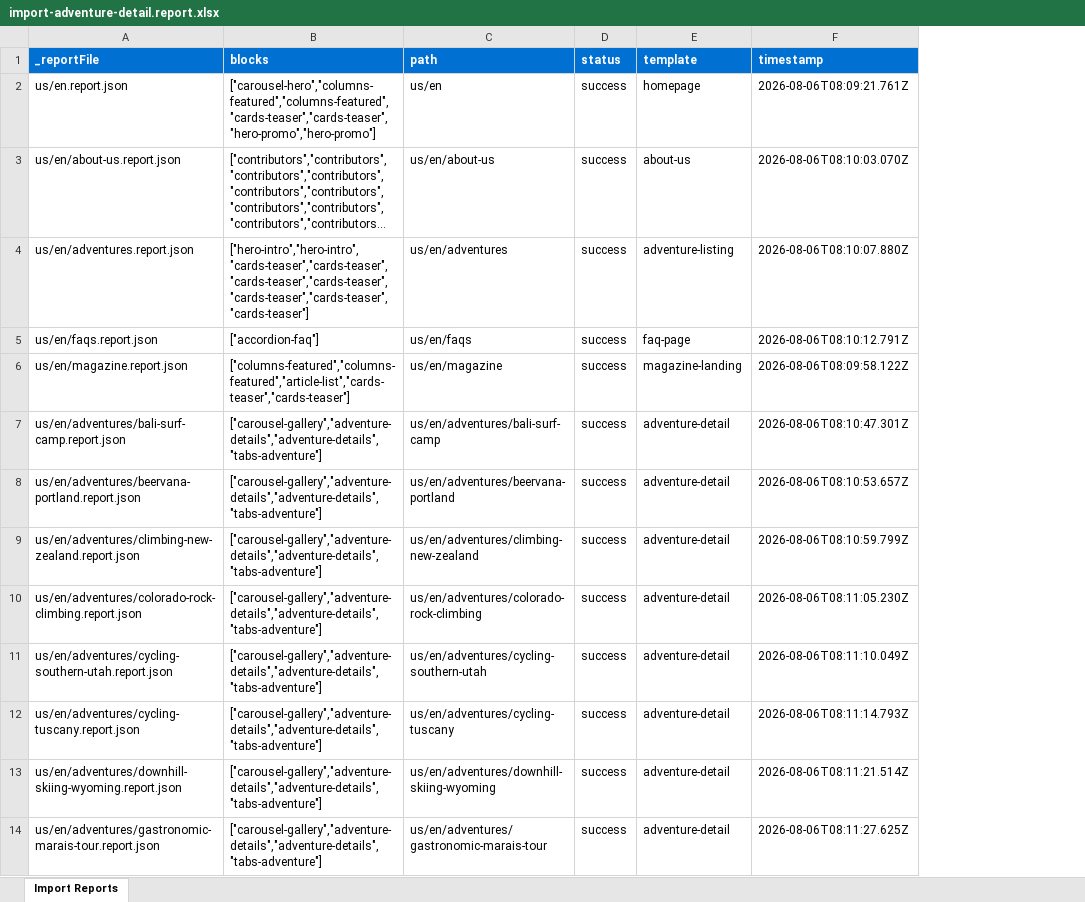
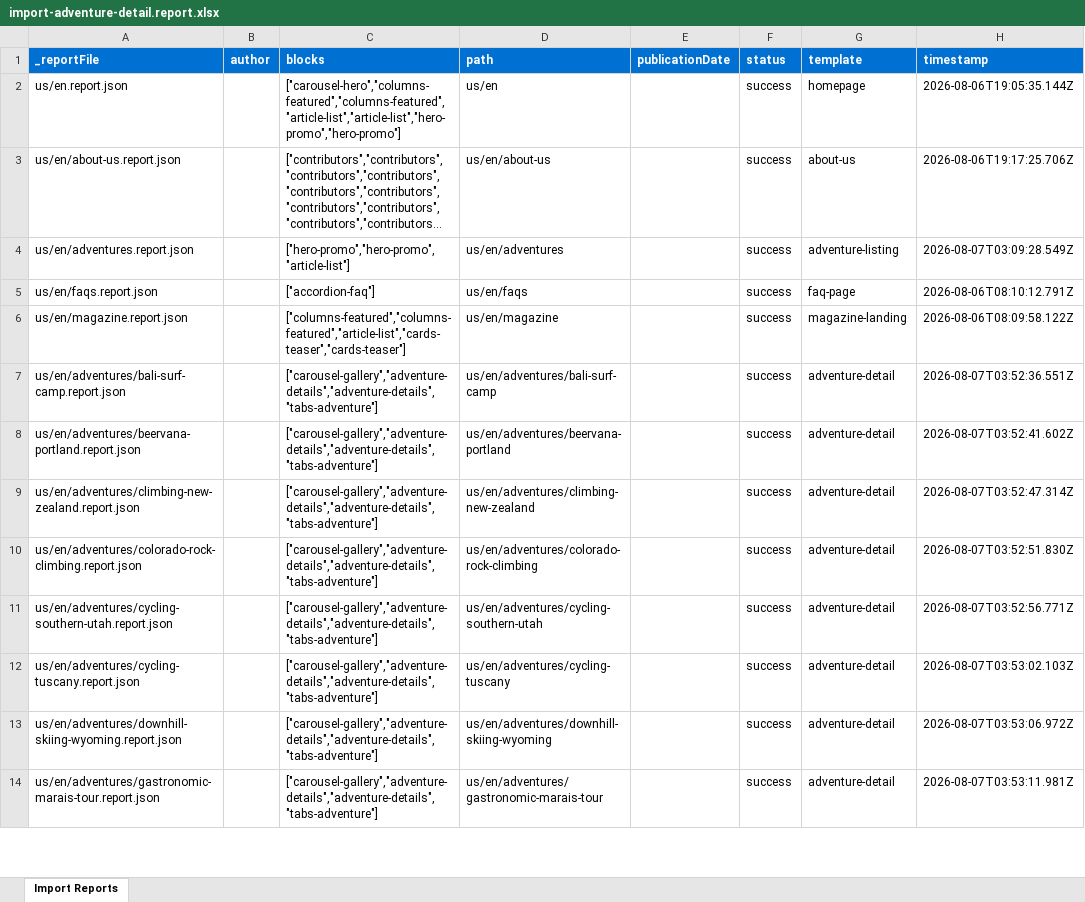
Before and after one commit to vrushabh-adobe-eds/ema-new-project, an Excel workbook: tools/importer/reports/import-adventure-detail.report.xlsx, sheet Import Reports, drawn as a sheet; only a part is shown; long unchanged cells end in …; values as stored, in another font and other column widths than the file's, no borders; addresses are those after the commit; the diff covers the shown part only; the diff names each change by its address in the sheet, - before the commit and + after, or states it on an @@ line.

```diff
--- a/tools/importer/reports/import-adventure-detail.report.xlsx (sheet Import Reports)
+++ b/tools/importer/reports/import-adventure-detail.report.xlsx (sheet Import Reports)
+column B (author), empty
+column E (publicationDate), empty
-C2 (blocks): ["carousel-hero","columns-featured","columns-featured","cards-teaser","cards-teaser","hero-promo","hero-promo"]
+C2 (blocks): ["carousel-hero","columns-featured","columns-featured","article-list","article-list","hero-promo","hero-promo"]
-H2 (timestamp): 2026-08-06T08:09:21.761Z
+H2 (timestamp): 2026-08-06T19:05:35.144Z
-H3 (timestamp): 2026-08-06T08:10:03.070Z
+H3 (timestamp): 2026-08-06T19:17:25.706Z
-C4 (blocks): ["hero-intro","hero-intro","cards-teaser","cards-teaser","cards-teaser","cards-teaser","cards-teaser","cards-teaser","cards-teaser"]
+C4 (blocks): ["hero-promo","hero-promo","article-list"]
-H4 (timestamp): 2026-08-06T08:10:07.880Z
+H4 (timestamp): 2026-08-07T03:09:28.549Z
-H7 (timestamp): 2026-08-06T08:10:47.301Z
+H7 (timestamp): 2026-08-07T03:52:36.551Z
-H8 (timestamp): 2026-08-06T08:10:53.657Z
+H8 (timestamp): 2026-08-07T03:52:41.602Z
-H9 (timestamp): 2026-08-06T08:10:59.799Z
+H9 (timestamp): 2026-08-07T03:52:47.314Z
-H10 (timestamp): 2026-08-06T08:11:05.230Z
+H10 (timestamp): 2026-08-07T03:52:51.830Z
-H11 (timestamp): 2026-08-06T08:11:10.049Z
+H11 (timestamp): 2026-08-07T03:52:56.771Z
-H12 (timestamp): 2026-08-06T08:11:14.793Z
+H12 (timestamp): 2026-08-07T03:53:02.103Z
-H13 (timestamp): 2026-08-06T08:11:21.514Z
+H13 (timestamp): 2026-08-07T03:53:06.972Z
-H14 (timestamp): 2026-08-06T08:11:27.625Z
+H14 (timestamp): 2026-08-07T03:53:11.981Z
```
Also changed, not shown: 13 edited cells elsewhere in this sheet, tools/importer/reports/import-adventure-listing.report.xlsx, 21 other files.
